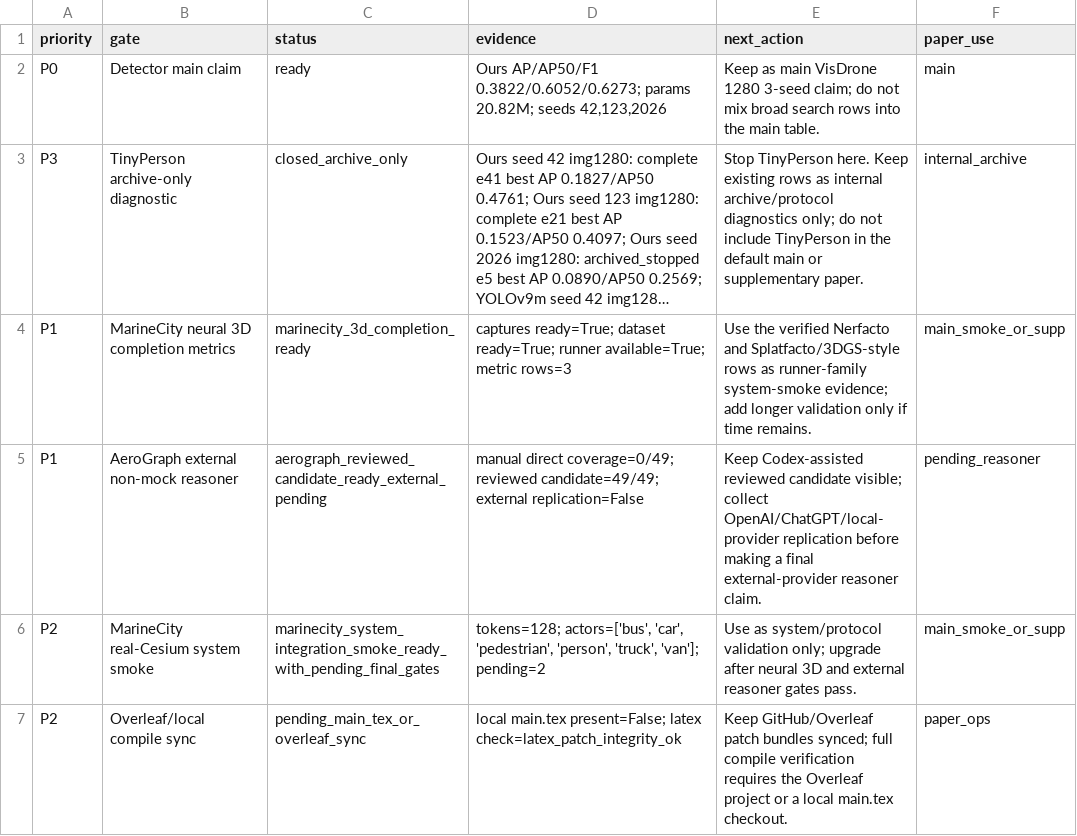
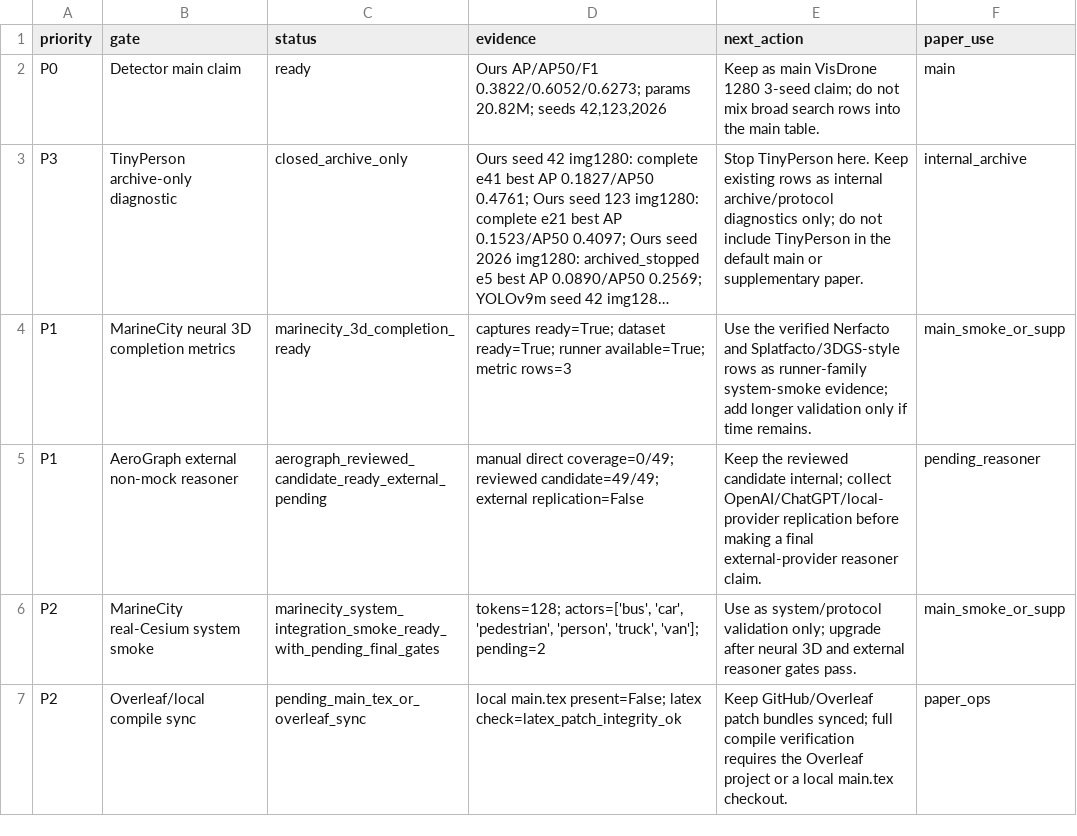
Before and after one commit to darkness421/Multi-drone-small-object-detection-with-3d-generation, a CSV file: outputs/reports/live/accv_remaining_gates_queue.csv, drawn as a sheet; long unchanged cells end in …; the diff names each change by its address in the sheet, - before the commit and + after, or states it on an @@ line.

Commit message:
Sanitize AeroGraph paper artifacts

```diff
--- a/outputs/reports/live/accv_remaining_gates_queue.csv
+++ b/outputs/reports/live/accv_remaining_gates_queue.csv
-E5 (next_action): Keep Codex-assisted reviewed candidate visible; collect OpenAI/ChatGPT/local-provider…
+E5 (next_action): Keep the reviewed candidate internal; collect OpenAI/ChatGPT/local-provider…
```
Also changed, not shown: 33 other files.
